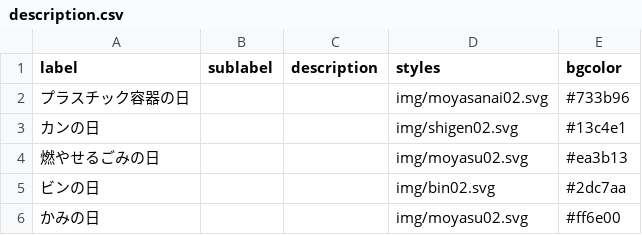
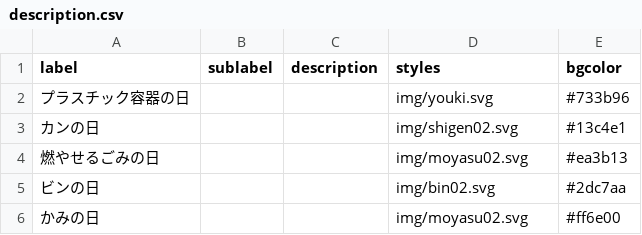
Before and after one commit to izunokuni-hai/izunokuni.5374, a CSV file: data/description.csv, drawn as a sheet.

Commit message:
Update description.csv

```diff
--- a/data/description.csv
+++ b/data/description.csv
@@ -1,3 +1,3 @@
 label,sublabel,description,styles,bgcolor
-プラスチック容器の日,,,img/moyasanai02.svg,#733b96
+プラスチック容器の日,,,img/youki.svg,#733b96
 カンの日,,,img/shigen02.svg,#13c4e1
```
